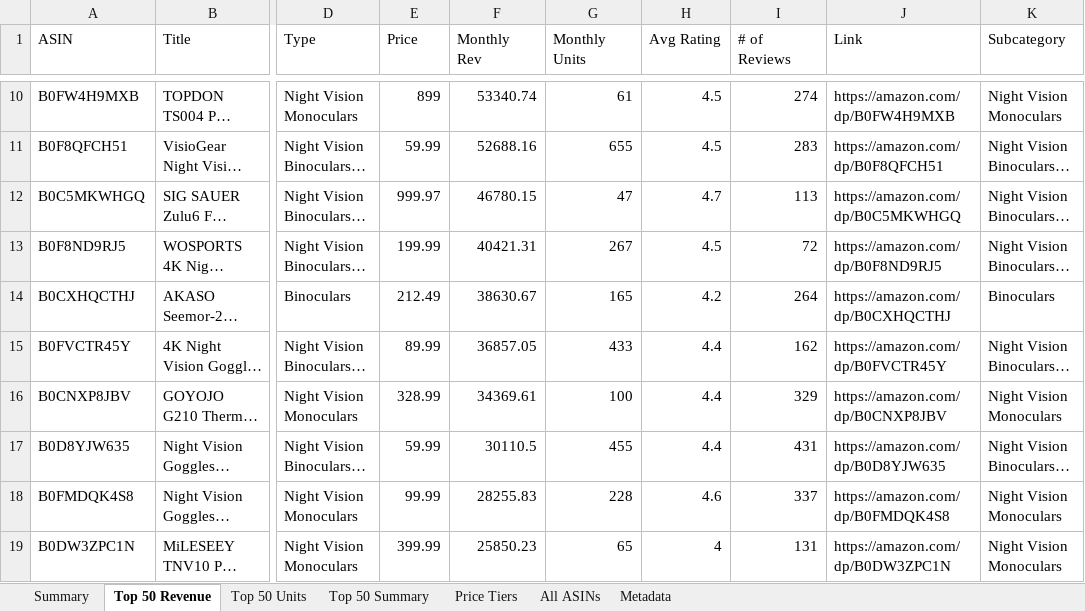
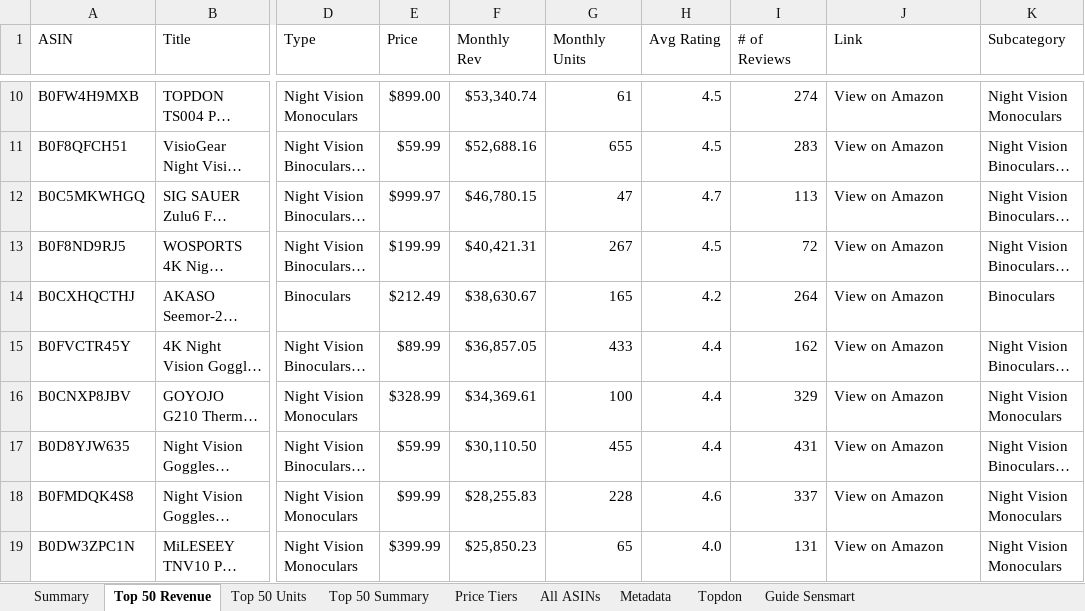
Before and after one commit to gcsumiao/competitor_research_product, an Excel workbook: product_dashboard/data/non_code_categories/Night Vision Monoculars/outputs/Night_Vision_Monoculars_top50(20260329).xlsx, sheet Top 50 Revenue, drawn as a sheet; only a part is shown, gaps mark what is left out; long unchanged cells end in …; values as stored, in another font and other column widths than the file's, no cell formats; conditional formats not drawn; the diff covers the shown part only; the diff names each change by its address in the sheet, - before the commit and + after, or states it on an @@ line.

```diff
--- a/product_dashboard/data/non_code_categories/Night Vision Monoculars/outputs/Night_Vision_Monoculars_top50(20260329).xlsx (sheet Top 50 Revenue)
+++ b/product_dashboard/data/non_code_categories/Night Vision Monoculars/outputs/Night_Vision_Monoculars_top50(20260329).xlsx (sheet Top 50 Revenue)
+sheet tab: Topdon
+sheet tab: Guide Sensmart
-E10 (Price): 899
+E10 (Price): $899.00
-F10 (Monthly Rev): 53340.74
+F10 (Monthly Rev): $53,340.74
-J10 (Link): https://amazon.com/dp/B0FW4H9MXB
+J10 (Link): View on Amazon
-E11 (Price): 59.99
+E11 (Price): $59.99
-F11 (Monthly Rev): 52688.16
+F11 (Monthly Rev): $52,688.16
-J11 (Link): https://amazon.com/dp/B0F8QFCH51
+J11 (Link): View on Amazon
-E12 (Price): 999.97
+E12 (Price): $999.97
-F12 (Monthly Rev): 46780.15
+F12 (Monthly Rev): $46,780.15
-J12 (Link): https://amazon.com/dp/B0C5MKWHGQ
+J12 (Link): View on Amazon
-E13 (Price): 199.99
+E13 (Price): $199.99
-F13 (Monthly Rev): 40421.31
+F13 (Monthly Rev): $40,421.31
-J13 (Link): https://amazon.com/dp/B0F8ND9RJ5
+J13 (Link): View on Amazon
-E14 (Price): 212.49
+E14 (Price): $212.49
-F14 (Monthly Rev): 38630.67
+F14 (Monthly Rev): $38,630.67
-J14 (Link): https://amazon.com/dp/B0CXHQCTHJ
+J14 (Link): View on Amazon
-E15 (Price): 89.99
+E15 (Price): $89.99
-F15 (Monthly Rev): 36857.05
+F15 (Monthly Rev): $36,857.05
-J15 (Link): https://amazon.com/dp/B0FVCTR45Y
+J15 (Link): View on Amazon
-E16 (Price): 328.99
+E16 (Price): $328.99
-F16 (Monthly Rev): 34369.61
+F16 (Monthly Rev): $34,369.61
-J16 (Link): https://amazon.com/dp/B0CNXP8JBV
+J16 (Link): View on Amazon
-E17 (Price): 59.99
+E17 (Price): $59.99
-F17 (Monthly Rev): 30110.5
+F17 (Monthly Rev): $30,110.50
-J17 (Link): https://amazon.com/dp/B0D8YJW635
+J17 (Link): View on Amazon
-E18 (Price): 99.99
+E18 (Price): $99.99
-F18 (Monthly Rev): 28255.83
+F18 (Monthly Rev): $28,255.83
-J18 (Link): https://amazon.com/dp/B0FMDQK4S8
+J18 (Link): View on Amazon
-E19 (Price): 399.99
+E19 (Price): $399.99
-F19 (Monthly Rev): 25850.23
+F19 (Monthly Rev): $25,850.23
-H19 (Avg Rating): 4
+H19 (Avg Rating): 4.0
-J19 (Link): https://amazon.com/dp/B0DW3ZPC1N
+J19 (Link): View on Amazon
```
Also changed, not shown: 134 edited cells elsewhere in this sheet, sheet All ASINs, sheet Summary, sheet Top 50 Units, sheet Top 50 Summary, sheet Price Tiers, sheet Metadata, cell formats, product_dashboard/data/non_code_categories/Night Vision Monoculars/outputs/Night_Vision_Market_Analysis_202603.xlsx, 5 other files.
